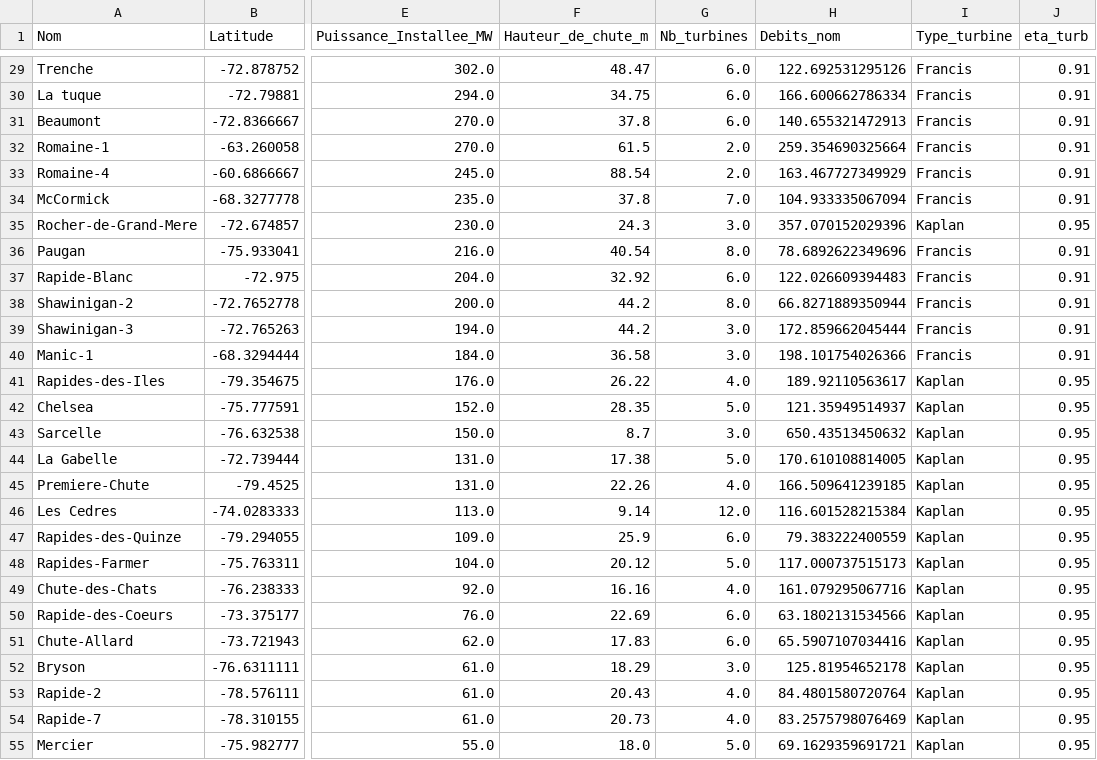
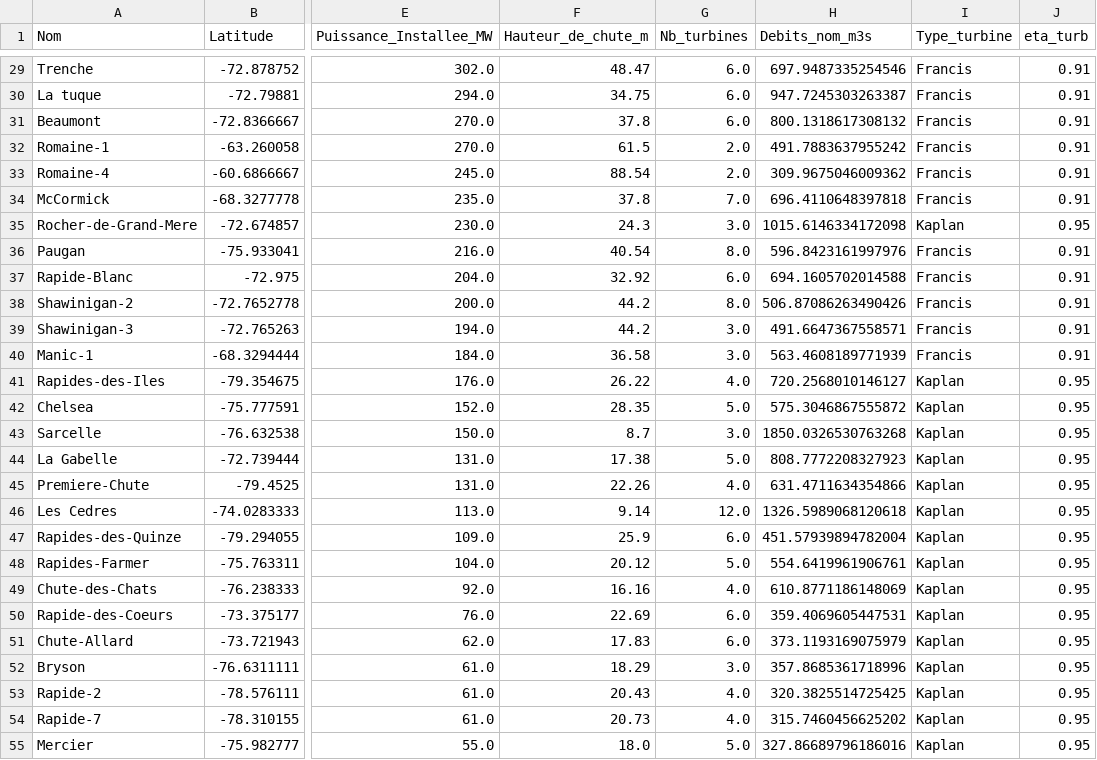
Before and after one commit to Houjio/HarmoniQ, a CSV file: harmoniQ/harmoniq/db/CSVs/Info_Barrages.csv, drawn as a sheet; only a part is shown, gaps mark what is left out; the diff covers the shown part only; the diff names each change by its address in the sheet, - before the commit and + after, or states it on an @@ line.

```diff
--- a/harmoniQ/harmoniq/db/CSVs/Info_Barrages.csv
+++ b/harmoniQ/harmoniq/db/CSVs/Info_Barrages.csv
-H1: Debits_nom
+H1: Debits_nom_m3s
-H29 (Debits_nom_m3s): 122.692531295126
+H29 (Debits_nom_m3s): 697.9487335254546
-H30 (Debits_nom_m3s): 166.600662786334
+H30 (Debits_nom_m3s): 947.7245303263387
-H31 (Debits_nom_m3s): 140.655321472913
+H31 (Debits_nom_m3s): 800.1318617308132
-H32 (Debits_nom_m3s): 259.354690325664
+H32 (Debits_nom_m3s): 491.7883637955242
-H33 (Debits_nom_m3s): 163.467727349929
+H33 (Debits_nom_m3s): 309.9675046009362
-H34 (Debits_nom_m3s): 104.933335067094
+H34 (Debits_nom_m3s): 696.4110648397818
-H35 (Debits_nom_m3s): 357.070152029396
+H35 (Debits_nom_m3s): 1015.6146334172098
-H36 (Debits_nom_m3s): 78.6892622349696
+H36 (Debits_nom_m3s): 596.8423161997976
-H37 (Debits_nom_m3s): 122.026609394483
+H37 (Debits_nom_m3s): 694.1605702014588
-H38 (Debits_nom_m3s): 66.8271889350944
+H38 (Debits_nom_m3s): 506.87086263490426
-H39 (Debits_nom_m3s): 172.859662045444
+H39 (Debits_nom_m3s): 491.6647367558571
-H40 (Debits_nom_m3s): 198.101754026366
+H40 (Debits_nom_m3s): 563.4608189771939
-H41 (Debits_nom_m3s): 189.92110563617
+H41 (Debits_nom_m3s): 720.2568010146127
-H42 (Debits_nom_m3s): 121.35949514937
+H42 (Debits_nom_m3s): 575.3046867555872
-H43 (Debits_nom_m3s): 650.43513450632
+H43 (Debits_nom_m3s): 1850.0326530763268
-H44 (Debits_nom_m3s): 170.610108814005
+H44 (Debits_nom_m3s): 808.7772208327923
-H45 (Debits_nom_m3s): 166.509641239185
+H45 (Debits_nom_m3s): 631.4711634354866
-H46 (Debits_nom_m3s): 116.601528215384
+H46 (Debits_nom_m3s): 1326.5989068120618
-H47 (Debits_nom_m3s): 79.383222400559
+H47 (Debits_nom_m3s): 451.57939894782004
-H48 (Debits_nom_m3s): 117.000737515173
+H48 (Debits_nom_m3s): 554.6419961906761
-H49 (Debits_nom_m3s): 161.079295067716
+H49 (Debits_nom_m3s): 610.8771186148069
-H50 (Debits_nom_m3s): 63.1802131534566
+H50 (Debits_nom_m3s): 359.4069605447531
-H51 (Debits_nom_m3s): 65.5907107034416
+H51 (Debits_nom_m3s): 373.1193169075979
-H52 (Debits_nom_m3s): 125.81954652178
+H52 (Debits_nom_m3s): 357.8685361718996
-H53 (Debits_nom_m3s): 84.4801580720764
+H53 (Debits_nom_m3s): 320.3825514725425
-H54 (Debits_nom_m3s): 83.2575798076469
+H54 (Debits_nom_m3s): 315.7460456625202
-H55 (Debits_nom_m3s): 69.1629359691721
+H55 (Debits_nom_m3s): 327.86689796186016
```
Also changed, not shown: 36 edited cells elsewhere in this file, 14 other files.
